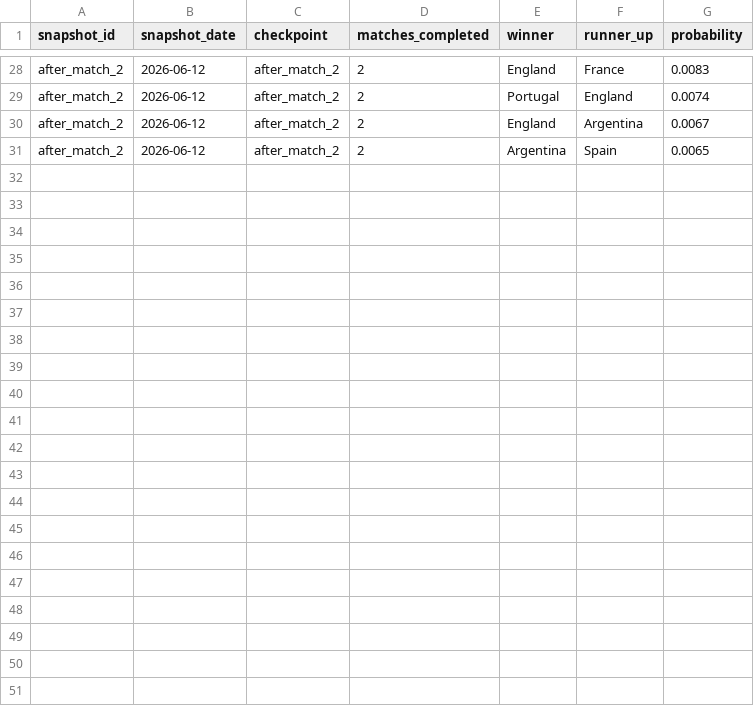
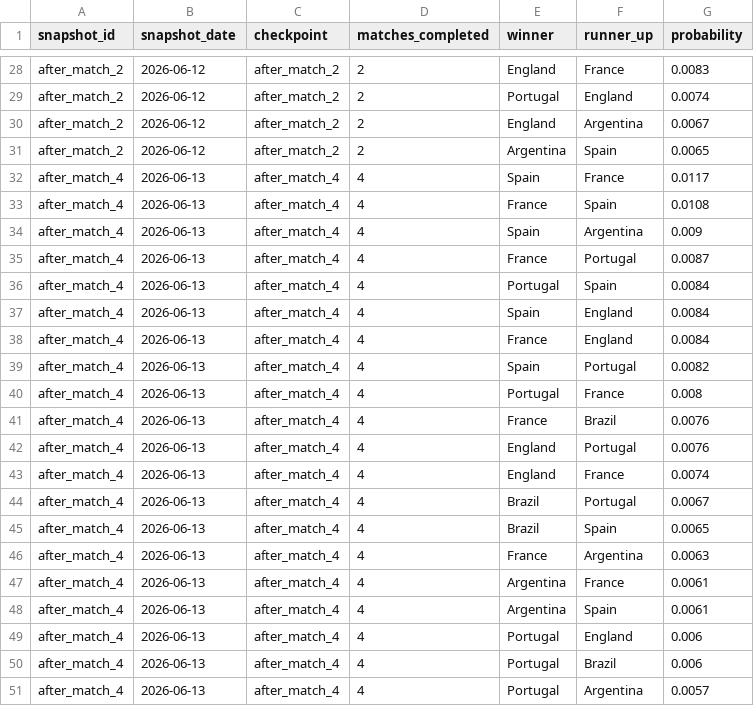
Before and after one commit to rfurno/worldcup2026, a CSV file: simulations/data/winner_runner_up_log.csv, drawn as a sheet; only a part is shown, gaps mark what is left out.

```diff
--- a/simulations/data/winner_runner_up_log.csv
+++ b/simulations/data/winner_runner_up_log.csv
@@ -31 +31,21 @@ after_match_2,2026-06-12,after_match_2,2,England,Argentina,0.0067
 after_match_2,2026-06-12,after_match_2,2,Argentina,Spain,0.0065
+after_match_4,2026-06-13,after_match_4,4,Spain,France,0.0117
+after_match_4,2026-06-13,after_match_4,4,France,Spain,0.0108
+after_match_4,2026-06-13,after_match_4,4,Spain,Argentina,0.009
+after_match_4,2026-06-13,after_match_4,4,France,Portugal,0.0087
+after_match_4,2026-06-13,after_match_4,4,Portugal,Spain,0.0084
+after_match_4,2026-06-13,after_match_4,4,Spain,England,0.0084
+after_match_4,2026-06-13,after_match_4,4,France,England,0.0084
+after_match_4,2026-06-13,after_match_4,4,Spain,Portugal,0.0082
+after_match_4,2026-06-13,after_match_4,4,Portugal,France,0.008
+after_match_4,2026-06-13,after_match_4,4,France,Brazil,0.0076
+after_match_4,2026-06-13,after_match_4,4,England,Portugal,0.0076
+after_match_4,2026-06-13,after_match_4,4,England,France,0.0074
+after_match_4,2026-06-13,after_match_4,4,Brazil,Portugal,0.0067
+after_match_4,2026-06-13,after_match_4,4,Brazil,Spain,0.0065
+after_match_4,2026-06-13,after_match_4,4,France,Argentina,0.0063
+after_match_4,2026-06-13,after_match_4,4,Argentina,France,0.0061
+after_match_4,2026-06-13,after_match_4,4,Argentina,Spain,0.0061
+after_match_4,2026-06-13,after_match_4,4,Portugal,England,0.006
+after_match_4,2026-06-13,after_match_4,4,Portugal,Brazil,0.006
+after_match_4,2026-06-13,after_match_4,4,Portugal,Argentina,0.0057
```
Also changed, not shown: simulations/data/match_events.csv, simulations/data/match_predictions_log.csv, 11 other files.
